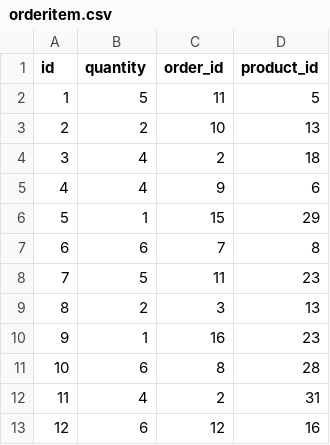
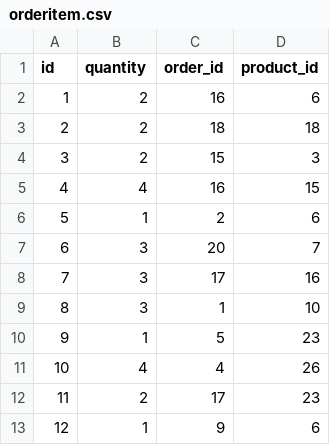
Before and after one commit to Ada-C10/betsy, a CSV file: db/seed_data/orderitem.csv, drawn as a sheet; only a part is shown; the diff covers the shown part only.

```diff
--- a/db/seed_data/orderitem.csv
+++ b/db/seed_data/orderitem.csv
@@ -1,13 +1,13 @@
 id,quantity,order_id,product_id
-1,5,11,5
-2,2,10,13
-3,4,2,18
-4,4,9,6
-5,1,15,29
-6,6,7,8
-7,5,11,23
-8,2,3,13
-9,1,16,23
-10,6,8,28
-11,4,2,31
-12,6,12,16
+1,2,16,6
+2,2,18,18
+3,2,15,3
+4,4,16,15
+5,1,2,6
+6,3,20,7
+7,3,17,16
+8,3,1,10
+9,1,5,23
+10,4,4,26
+11,2,17,23
+12,1,9,6
```
Also changed, not shown: 105 edited cells elsewhere in this file, db/seed_data/merchant.csv, db/seed_data/order.csv, 2 other files.
